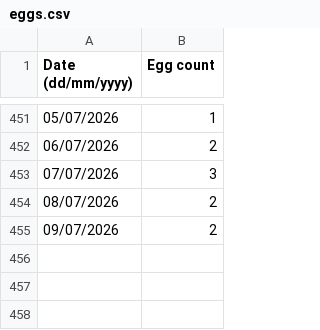
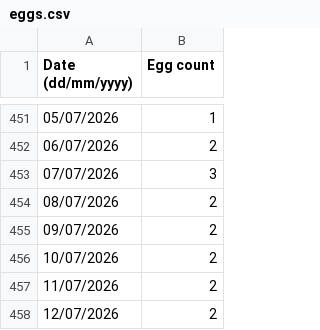
Before and after one commit to hooded-person/bippinbits-eggs, a CSV file: eggs.csv, drawn as a sheet; only a part is shown, gaps mark what is left out.

Commit message:
Add egg count for last 3 days

```diff
--- a/eggs.csv
+++ b/eggs.csv
@@ -455 +455,4 @@ Date (dd/mm/yyyy), Egg count
 09/07/2026, 2
+10/07/2026, 2
+11/07/2026, 2
+12/07/2026, 2
```
Also changed, not shown: 10 other files.
